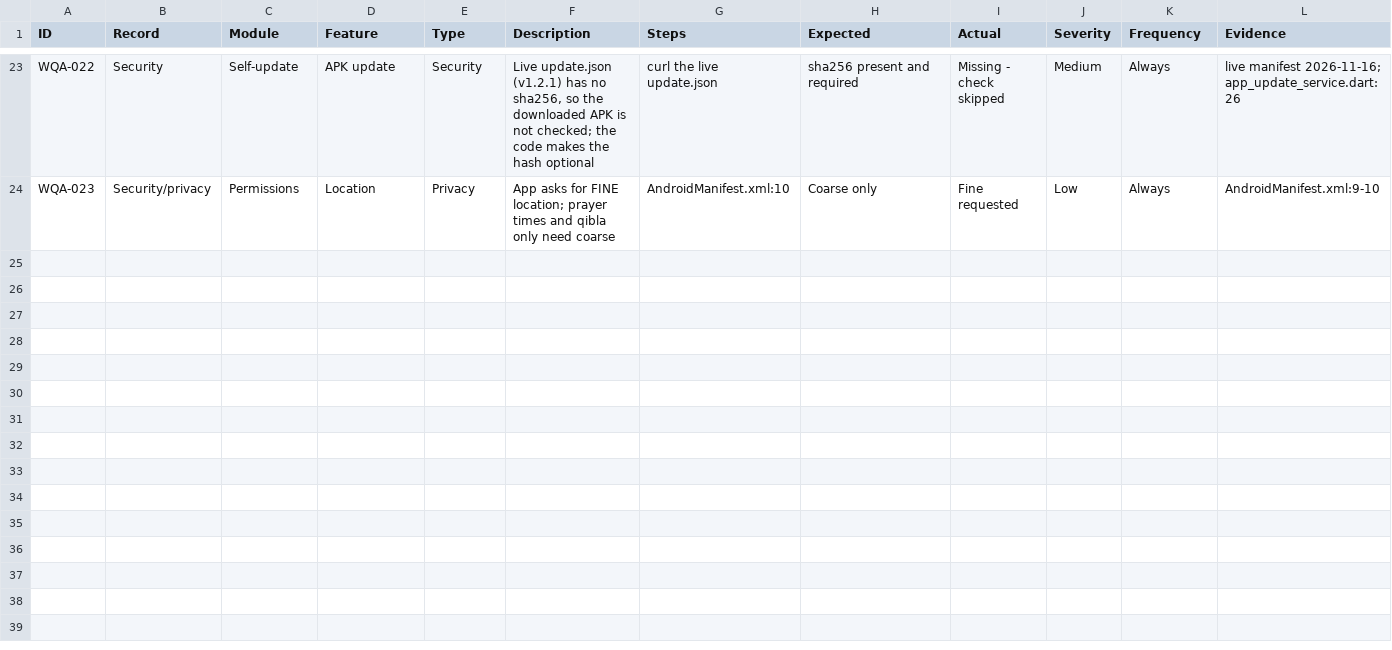
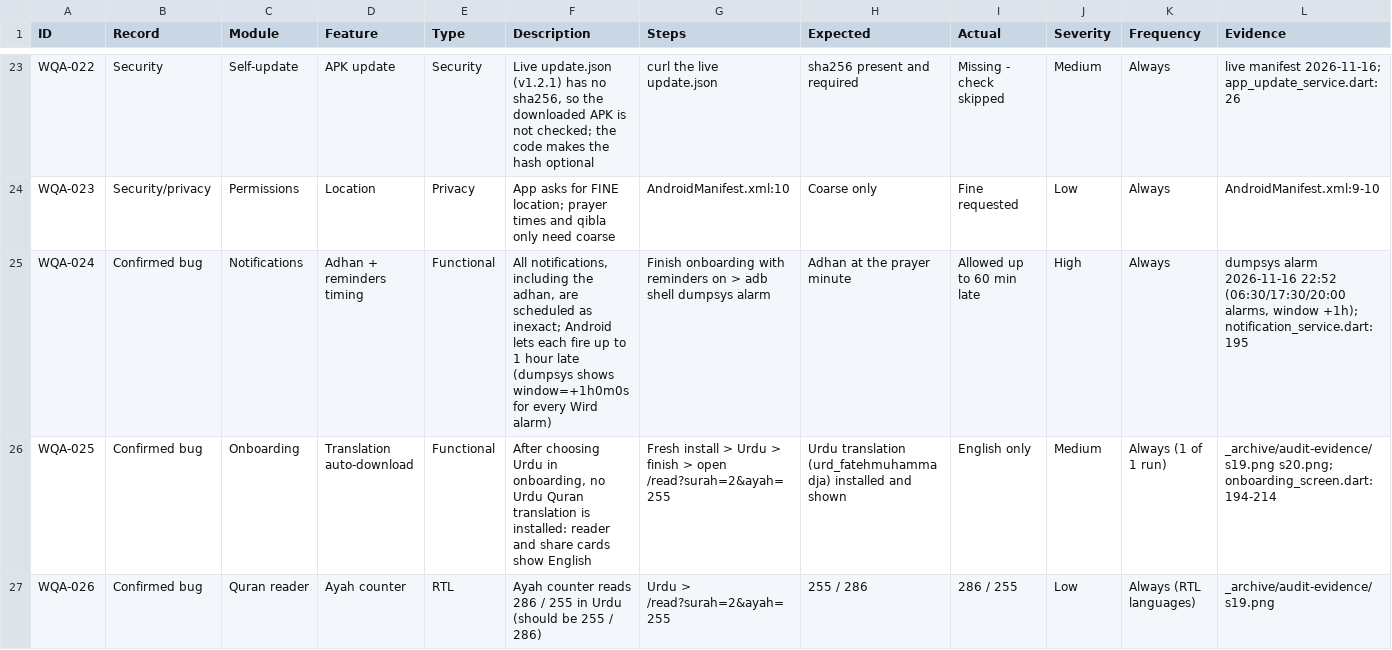
Before and after one commit to ksulaiman579/Wird, a CSV file: docs/audit/03-bug-register.csv, drawn as a sheet; only a part is shown, gaps mark what is left out; rows hold the shown columns only; the diff names each change by its address in the sheet, - before the commit and + after, or states it on an @@ line.

```diff
--- a/docs/audit/03-bug-register.csv
+++ b/docs/audit/03-bug-register.csv
+row 25: WQA-024 | Confirmed bug | Notifications | Adhan + reminders timing | Functional | All notifications, including the adhan, are scheduled as inexact; Android lets each fire up to 1 hour late (dumpsys shows window=+1h0m0s for every Wird alarm) | Finish onboarding with reminders on > adb shell dumpsys alarm | Adhan at the prayer minute | Allowed up to 60 min late | High | Always | dumpsys alarm 2026-11-16 22:52 (06:30/17:30/20:00 alarms, window +1h); notification_service.dart:195
+row 26: WQA-025 | Confirmed bug | Onboarding | Translation auto-download | Functional | After choosing Urdu in onboarding, no Urdu Quran translation is installed: reader and share cards show English | Fresh install > Urdu > finish > open /read?surah=2&ayah=255 | Urdu translation (urd_fatehmuhammadja) installed and shown | English only | Medium | Always (1 of 1 run) | _archive/audit-evidence/s19.png s20.png; onboarding_screen.dart:194-214
+row 27: WQA-026 | Confirmed bug | Quran reader | Ayah counter | RTL | Ayah counter reads 286 / 255 in Urdu (should be 255 / 286) | Urdu > /read?surah=2&ayah=255 | 255 / 286 | 286 / 255 | Low | Always (RTL languages) | _archive/audit-evidence/s19.png
```
Also changed, not shown: docs/audit/02-coverage-matrix.csv, 2 other files.
